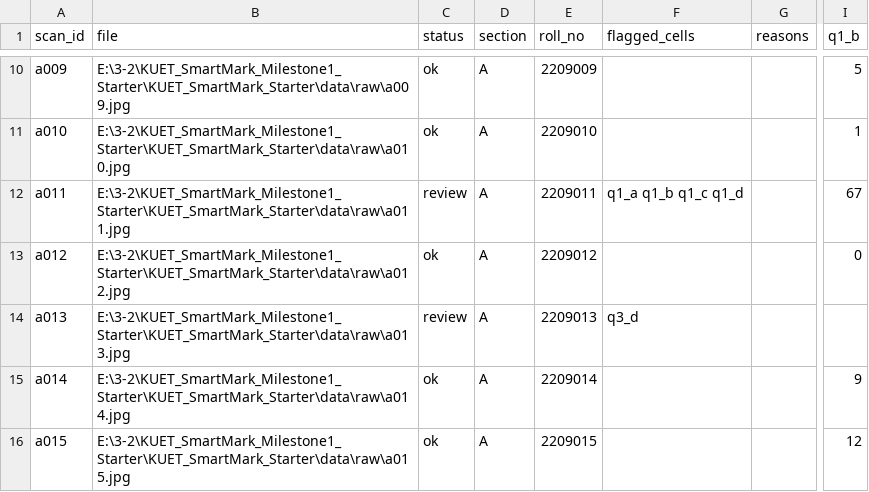
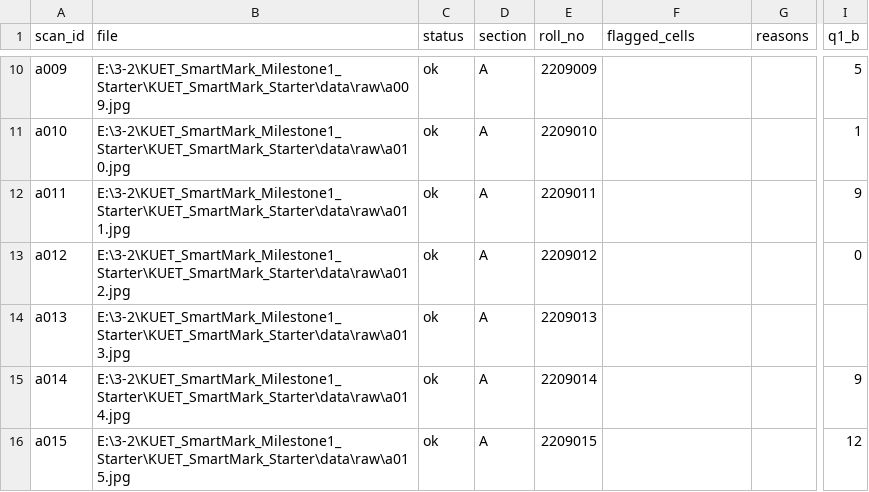
Before and after one commit to Indrajit147/KUET-SmartMark, a CSV file: reports/m5_sheets.csv, drawn as a sheet; only a part is shown, gaps mark what is left out; the diff covers the shown part only; the diff names each change by its address in the sheet, - before the commit and + after, or states it on an @@ line.

Commit message:
M7 teacher app + first real review run

```diff
--- a/reports/m5_sheets.csv
+++ b/reports/m5_sheets.csv
-C12 (status): review
+C12 (status): ok
-F12 (flagged_cells): q1_a q1_b q1_c q1_d
+F12 (flagged_cells): (empty)
-I12 (q1_b): 67
+I12 (q1_b): 9
-C14 (status): review
+C14 (status): ok
-F14 (flagged_cells): q3_d
+F14 (flagged_cells): (empty)
```
Also changed, not shown: 23 edited cells elsewhere in this file, reports/m5_cells.csv, 55 other files.
